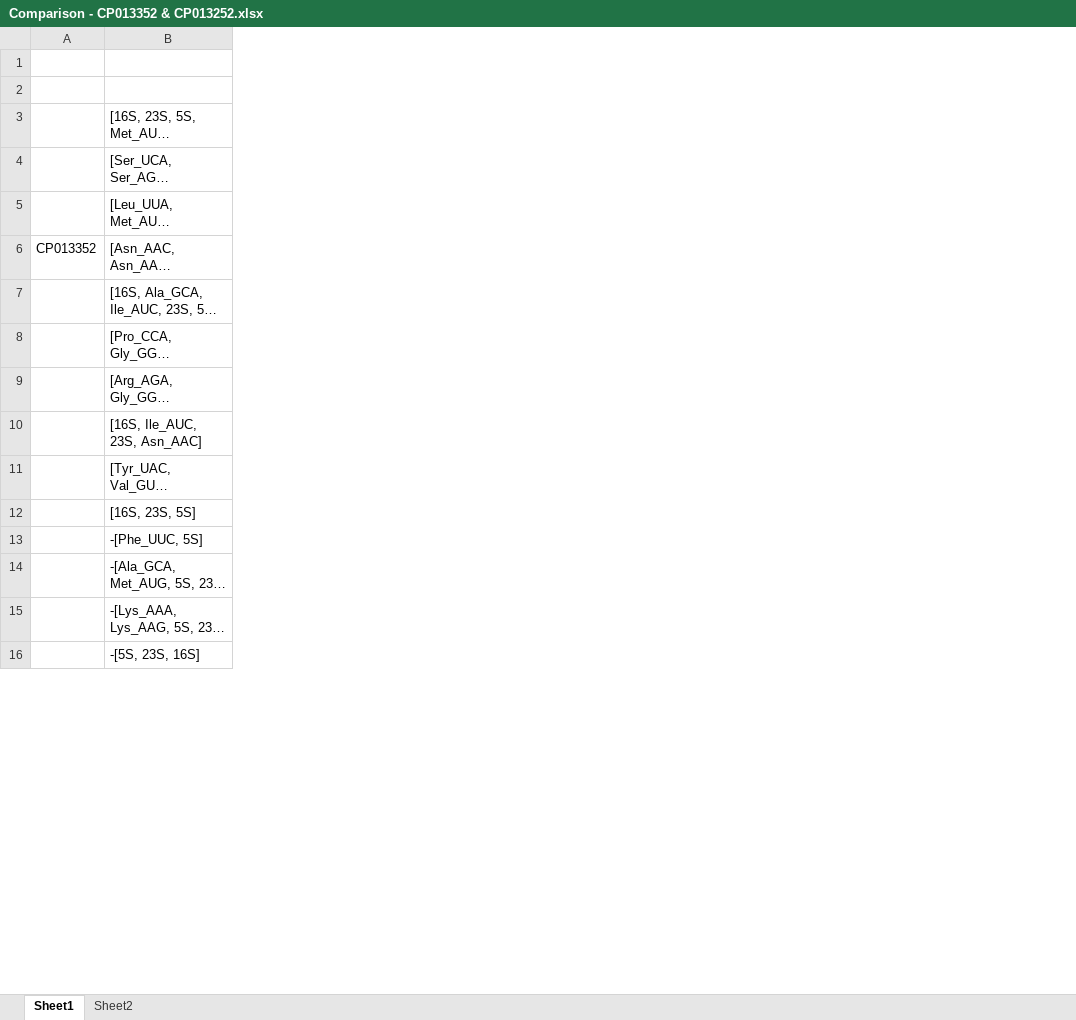
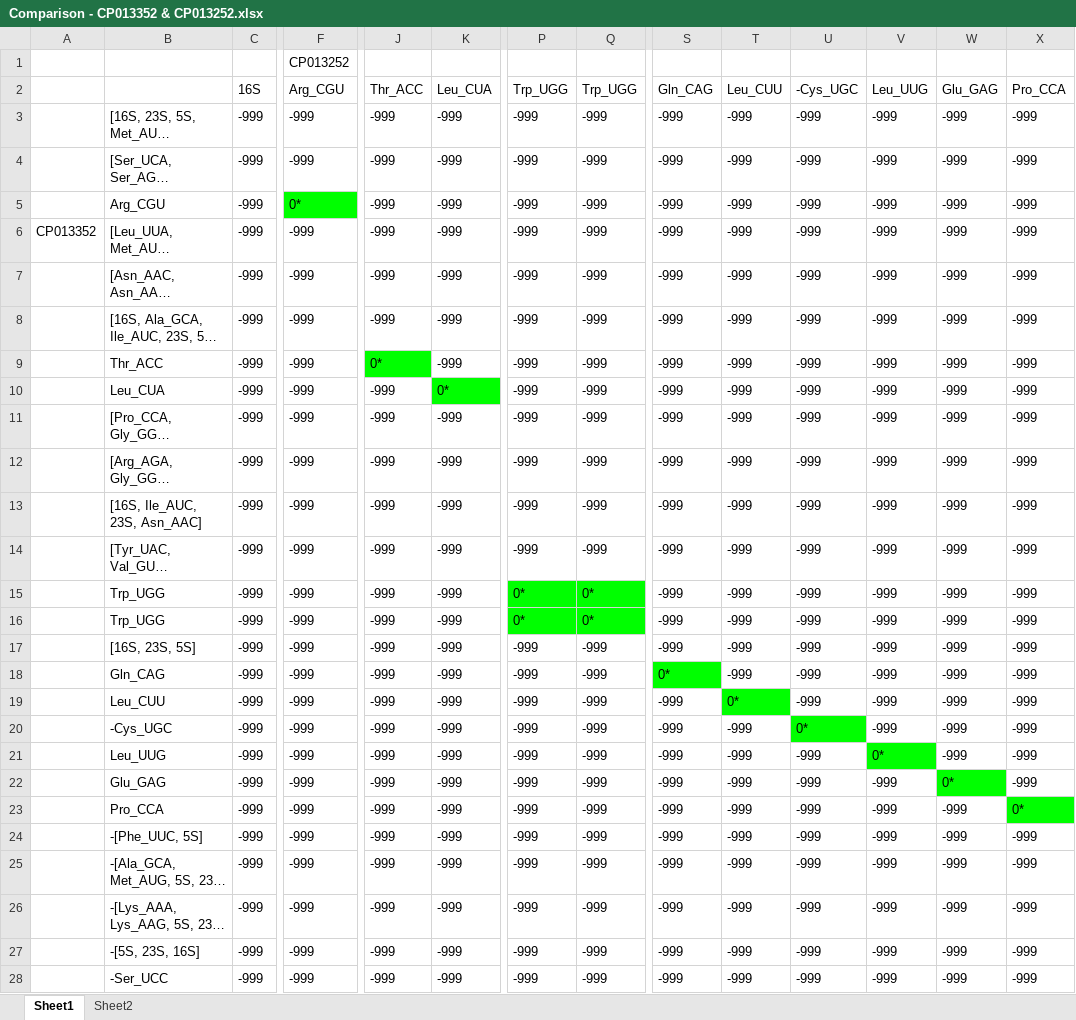
Before and after one commit to umpawlis/MastersProject, an Excel workbook: excel_files/Comparison - CP013352 & CP013252.xlsx, sheet Sheet1, drawn as a sheet; only a part is shown, gaps mark what is left out; long unchanged cells end in …; values as stored, in another font and other column widths than the file's, no borders; addresses are those after the commit; rows hold the shown columns only; the diff covers the shown part only; the diff names each change by its address in the sheet, - before the commit and + after, or states it on an @@ line.

```diff
--- a/excel_files/Comparison - CP013352 & CP013252.xlsx (sheet Sheet1)
+++ b/excel_files/Comparison - CP013352 & CP013252.xlsx (sheet Sheet1)
+column C (16S), rows 3-4: -999 | -999; rows 6-8: all -999; rows 11-14: all -999; row 17: -999; rows 24-27: all -999
+column F (Arg_CGU), row 1: CP013252; rows 3-4: -999 | -999; rows 6-8: all -999; rows 11-14: all -999; row 17: -999; rows 24-27: all -999
+column J (Thr_ACC), rows 3-4: -999 | -999; rows 6-8: all -999; rows 11-14: all -999; row 17: -999; rows 24-27: all -999
+column K (Leu_CUA), rows 3-4: -999 | -999; rows 6-8: all -999; rows 11-14: all -999; row 17: -999; rows 24-27: all -999
+column P (Trp_UGG), rows 3-4: -999 | -999; rows 6-8: all -999; rows 11-14: all -999; row 17: -999; rows 24-27: all -999
+column Q (Trp_UGG), rows 3-4: -999 | -999; rows 6-8: all -999; rows 11-14: all -999; row 17: -999; rows 24-27: all -999
+column S (Gln_CAG), rows 3-4: -999 | -999; rows 6-8: all -999; rows 11-14: all -999; row 17: -999; rows 24-27: all -999
+column T (Leu_CUU), rows 3-4: -999 | -999; rows 6-8: all -999; rows 11-14: all -999; row 17: -999; rows 24-27: all -999
+column U (-Cys_UGC), rows 3-4: -999 | -999; rows 6-8: all -999; rows 11-14: all -999; row 17: -999; rows 24-27: all -999
+column V (Leu_UUG), rows 3-4: -999 | -999; rows 6-8: all -999; rows 11-14: all -999; row 17: -999; rows 24-27: all -999
+column W (Glu_GAG), rows 3-4: -999 | -999; rows 6-8: all -999; rows 11-14: all -999; row 17: -999; rows 24-27: all -999
+column X (Pro_CCA), rows 3-4: -999 | -999; rows 6-8: all -999; rows 11-14: all -999; row 17: -999; rows 24-27: all -999
+row 5:  | Arg_CGU | -999 | 0* | -999 | -999 | -999 | -999 | -999 | -999 | -999 | -999 | -999 | -999
-A6: (empty)
+A6: CP013352
-A7: CP013352
+A7: (empty)
+row 9:  | Thr_ACC | -999 | -999 | 0* | -999 | -999 | -999 | -999 | -999 | -999 | -999 | -999 | -999
+row 10:  | Leu_CUA | -999 | -999 | -999 | 0* | -999 | -999 | -999 | -999 | -999 | -999 | -999 | -999
+row 15:  | Trp_UGG | -999 | -999 | -999 | -999 | 0* | 0* | -999 | -999 | -999 | -999 | -999 | -999
+row 16:  | Trp_UGG | -999 | -999 | -999 | -999 | 0* | 0* | -999 | -999 | -999 | -999 | -999 | -999
+row 18:  | Gln_CAG | -999 | -999 | -999 | -999 | -999 | -999 | 0* | -999 | -999 | -999 | -999 | -999
+row 19:  | Leu_CUU | -999 | -999 | -999 | -999 | -999 | -999 | -999 | 0* | -999 | -999 | -999 | -999
+row 20:  | -Cys_UGC | -999 | -999 | -999 | -999 | -999 | -999 | -999 | -999 | 0* | -999 | -999 | -999
+row 21:  | Leu_UUG | -999 | -999 | -999 | -999 | -999 | -999 | -999 | -999 | -999 | 0* | -999 | -999
+row 22:  | Glu_GAG | -999 | -999 | -999 | -999 | -999 | -999 | -999 | -999 | -999 | -999 | 0* | -999
+row 23:  | Pro_CCA | -999 | -999 | -999 | -999 | -999 | -999 | -999 | -999 | -999 | -999 | -999 | 0*
+row 28:  | -Ser_UCC | -999 | -999 | -999 | -999 | -999 | -999 | -999 | -999 | -999 | -999 | -999 | -999
```
Also changed, not shown: 1 added row, 2 added columns, 2 edited cells and cell formats elsewhere in this sheet, sheet Sheet2, excel_files/Comparison - Ancestor 1 & CP001666.xlsx, 3 other files.
